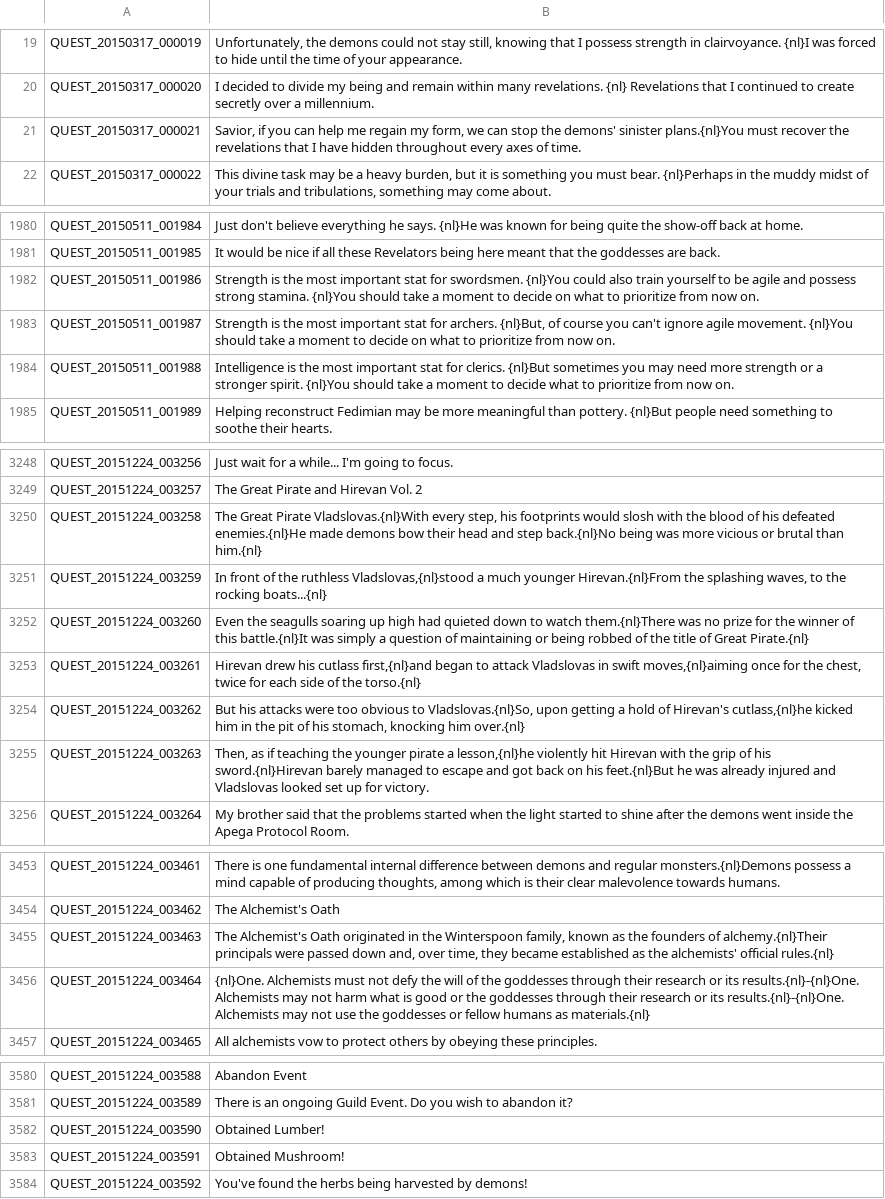
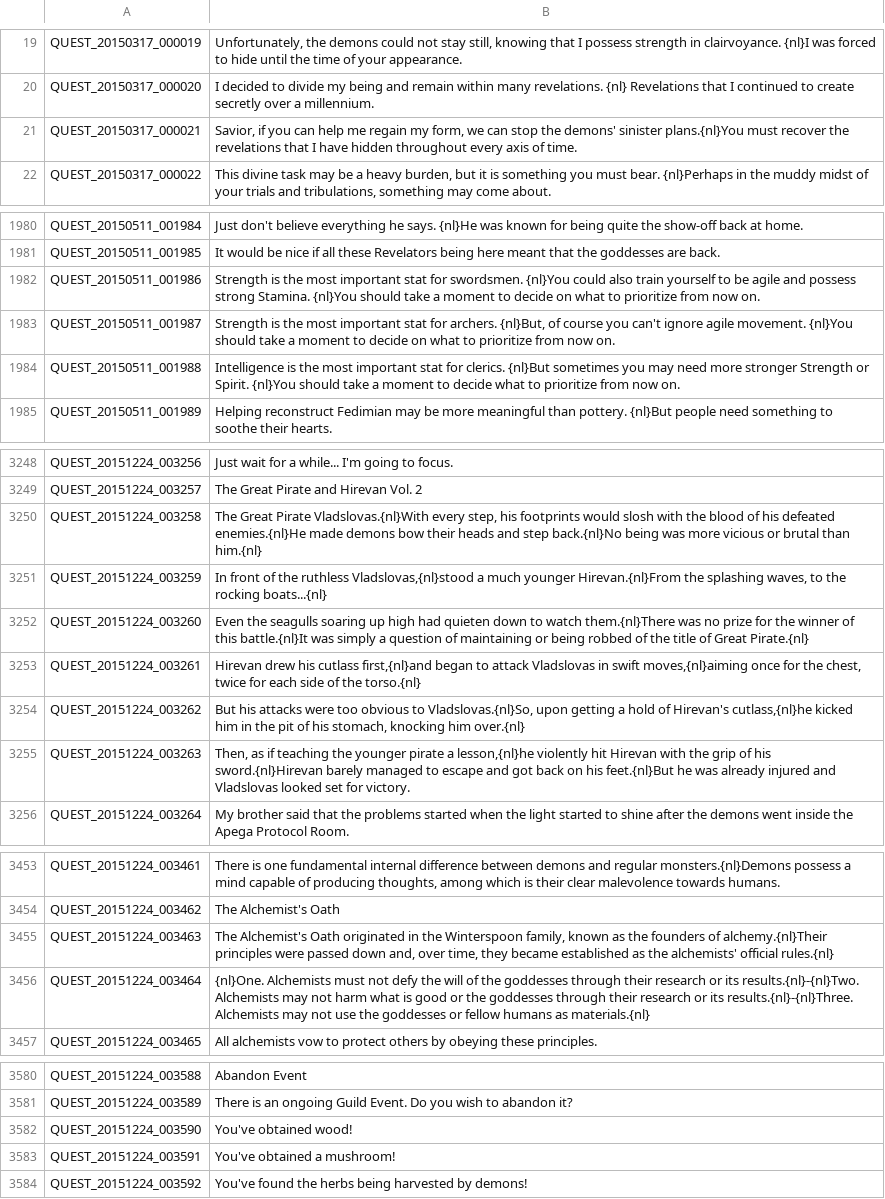
Before and after one commit to TreeOfSavior-Spanish/Spanish-Patch, a TSV file: Spanish/QUEST.tsv, drawn as a sheet; only a part is shown, gaps mark what is left out; the diff covers the shown part only; the diff names each change by its address in the sheet, - before the commit and + after, or states it on an @@ line.

```diff
--- a/Spanish/QUEST.tsv
+++ b/Spanish/QUEST.tsv
-B21: …throughout every axes of time.
+B21: …throughout every axis of time.
-B1982: …possess strong stamina. {nl}You should…
+B1982: …possess strong Stamina. {nl}You should…
-B1984: …need more strength or a stronger spirit. {nl}You should…
+B1984: …need more stronger Strength or Spirit. {nl}You should…
-B3250: …bow their head and step…
+B3250: …bow their heads and step…
-B3252: …high had quieted down to…
+B3252: …high had quieten down to…
-B3255: …looked set up for victory.
+B3255: …looked set for victory.
-B3455: …of alchemy.{nl}Their principals were passed…
+B3455: …of alchemy.{nl}Their principles were passed…
-B3456: …or its results.{nl}-{nl}One. Alchemists may not harm what is good or the goddesses through their research or its results.{nl}-{nl}One. Alchemists may…
+B3456: …or its results.{nl}-{nl}Two. Alchemists may not harm what is good or the goddesses through their research or its results.{nl}-{nl}Three. Alchemists may…
-B3582: Obtained Lumber!
+B3582: You've obtained wood!
-B3583: Obtained Mushroom!
+B3583: You've obtained a mushroom!
```
Also changed, not shown: 19 edited cells elsewhere in this file, Spanish/INTL.tsv, Spanish/ITEM.tsv, 8 other files.
